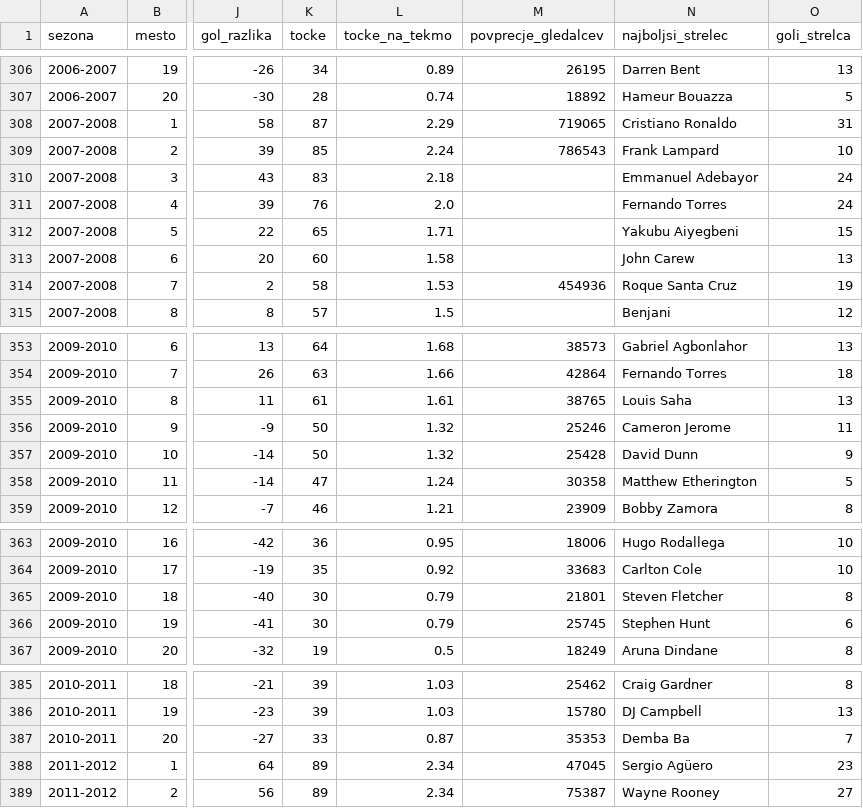
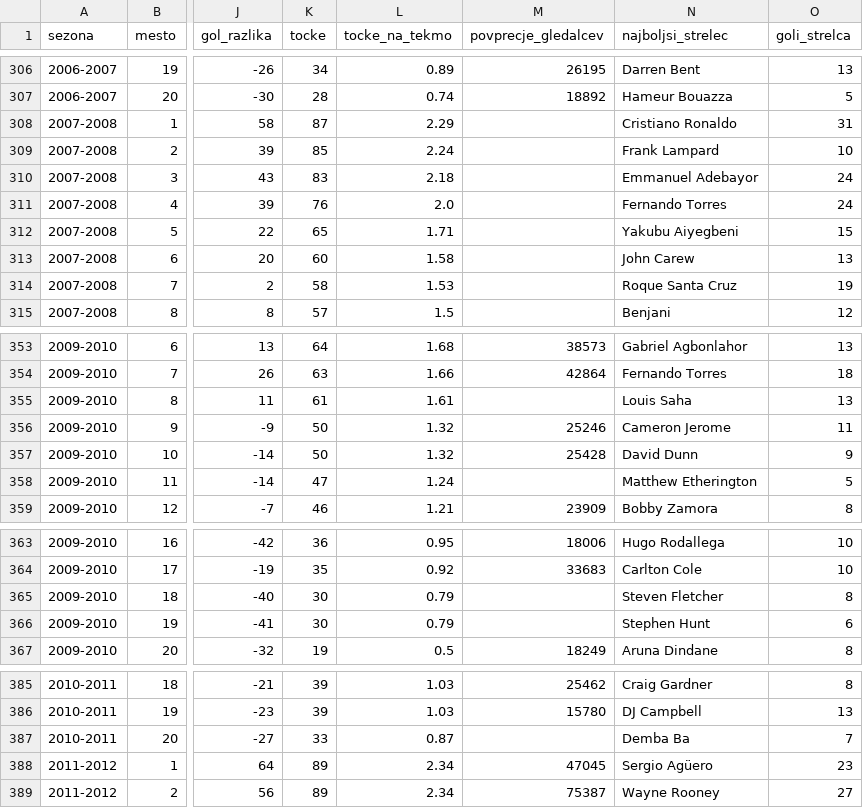
Before and after one commit to aljazzorc/projekt-uvp, a CSV file: podatki/lestvice.csv, drawn as a sheet; only a part is shown, gaps mark what is left out; the diff covers the shown part only; the diff names each change by its address in the sheet, - before the commit and + after, or states it on an @@ line.

```diff
--- a/podatki/lestvice.csv
+++ b/podatki/lestvice.csv
-M308 (povprecje_gledalcev): 719065
+M308 (povprecje_gledalcev): (empty)
-M309 (povprecje_gledalcev): 786543
+M309 (povprecje_gledalcev): (empty)
-M314 (povprecje_gledalcev): 454936
+M314 (povprecje_gledalcev): (empty)
-M355 (povprecje_gledalcev): 38765
+M355 (povprecje_gledalcev): (empty)
-M358 (povprecje_gledalcev): 30358
+M358 (povprecje_gledalcev): (empty)
-M365 (povprecje_gledalcev): 21801
+M365 (povprecje_gledalcev): (empty)
-M366 (povprecje_gledalcev): 25745
+M366 (povprecje_gledalcev): (empty)
-M387 (povprecje_gledalcev): 35353
+M387 (povprecje_gledalcev): (empty)
```
Also changed, not shown: 24 edited cells elsewhere in this file, 5 other files.
